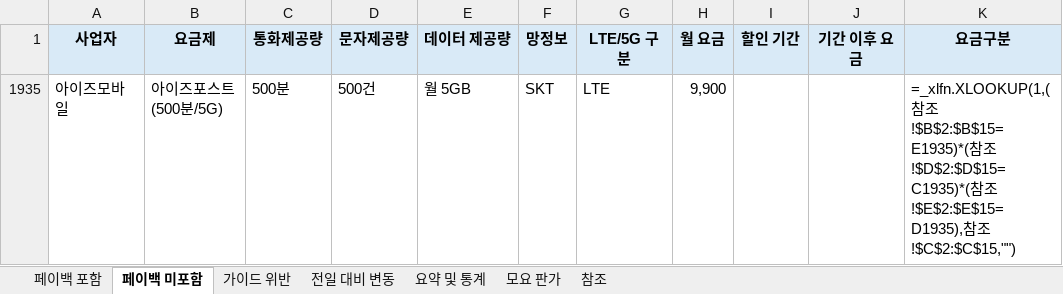
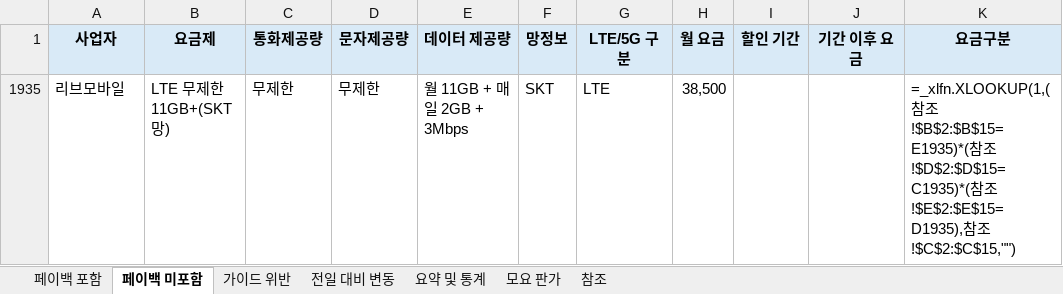
Before and after one commit to kjch444-sketchs/moyoplan-crawler, an Excel workbook: moyoplan_parsed_plans.xlsx, sheet 페이백 미포함, drawn as a sheet; values as stored, in another font and other column widths than the file's, no borders; formulas without a stored value are shown as written; removed rows and columns are numbered as before the commit, all else as after; the diff names each change by its address in the sheet, - before the commit and + after, or states it on an @@ line.

```diff
--- a/moyoplan_parsed_plans.xlsx (sheet 페이백 미포함)
+++ b/moyoplan_parsed_plans.xlsx (sheet 페이백 미포함)
-row 1935: 아이즈모바일 | 아이즈포스트(500분/5G) | 500분 | 500건 | 월 5GB | SKT | LTE | 9,900 |  |  | =_xlfn.XLOOKUP(1,(참조!$B$2:$B$15=E1935)*(참조!$D$2:$D$15=C1935)*(참조!$E$2:$E$15=D1935),참조!$C$2:$C$15,"")
+row 1935: 리브모바일 | LTE 무제한 11GB+(SKT망) | 무제한 | 무제한 | 월 11GB + 매일 2GB + 3Mbps | SKT | LTE | 38,500 |  |  | =_xlfn.XLOOKUP(1,(참조!$B$2:$B$15=E1935)*(참조!$D$2:$D$15=C1935)*(참조!$E$2:$E$15=D1935),참조!$C$2:$C$15,"")
```
Also changed, not shown: sheet 페이백 포함, sheet 전일 대비 변동, sheet 요약 및 통계, hidden cells.
